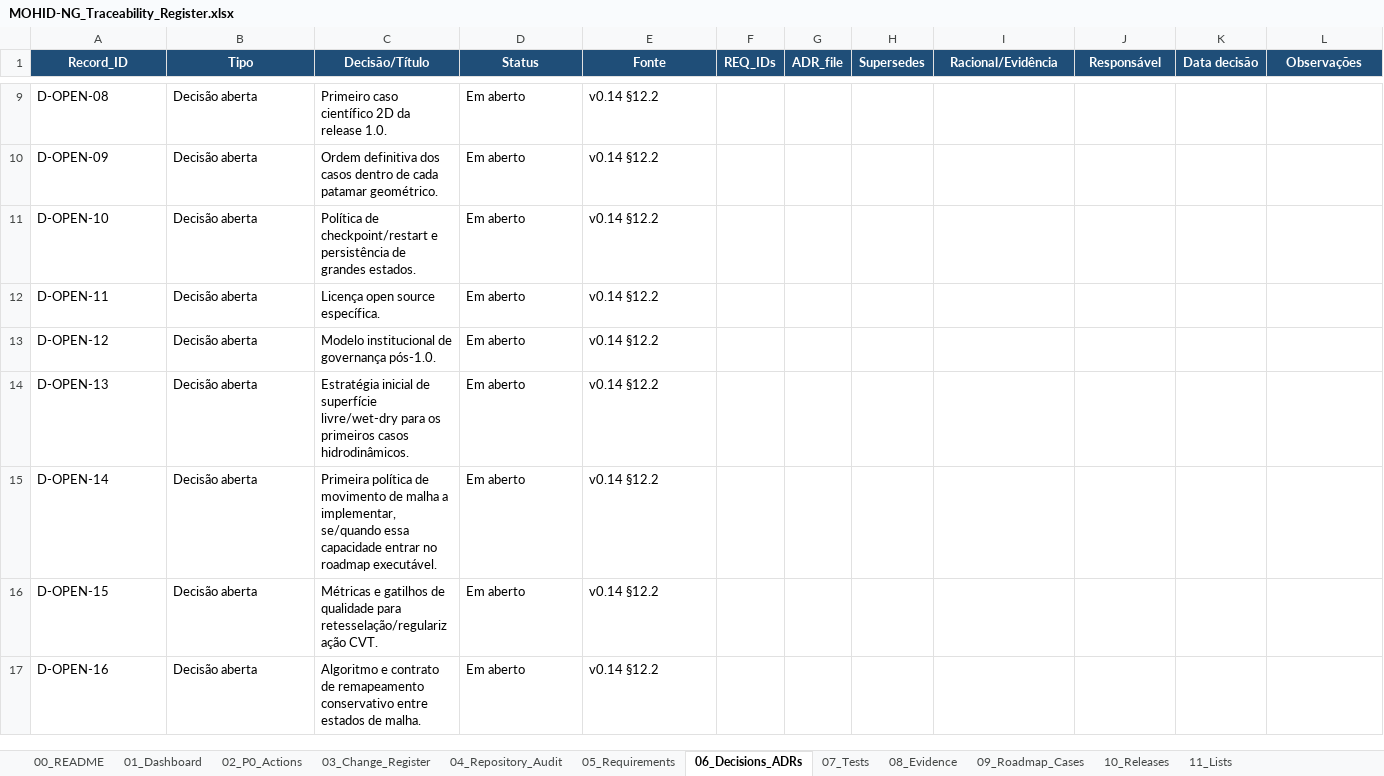
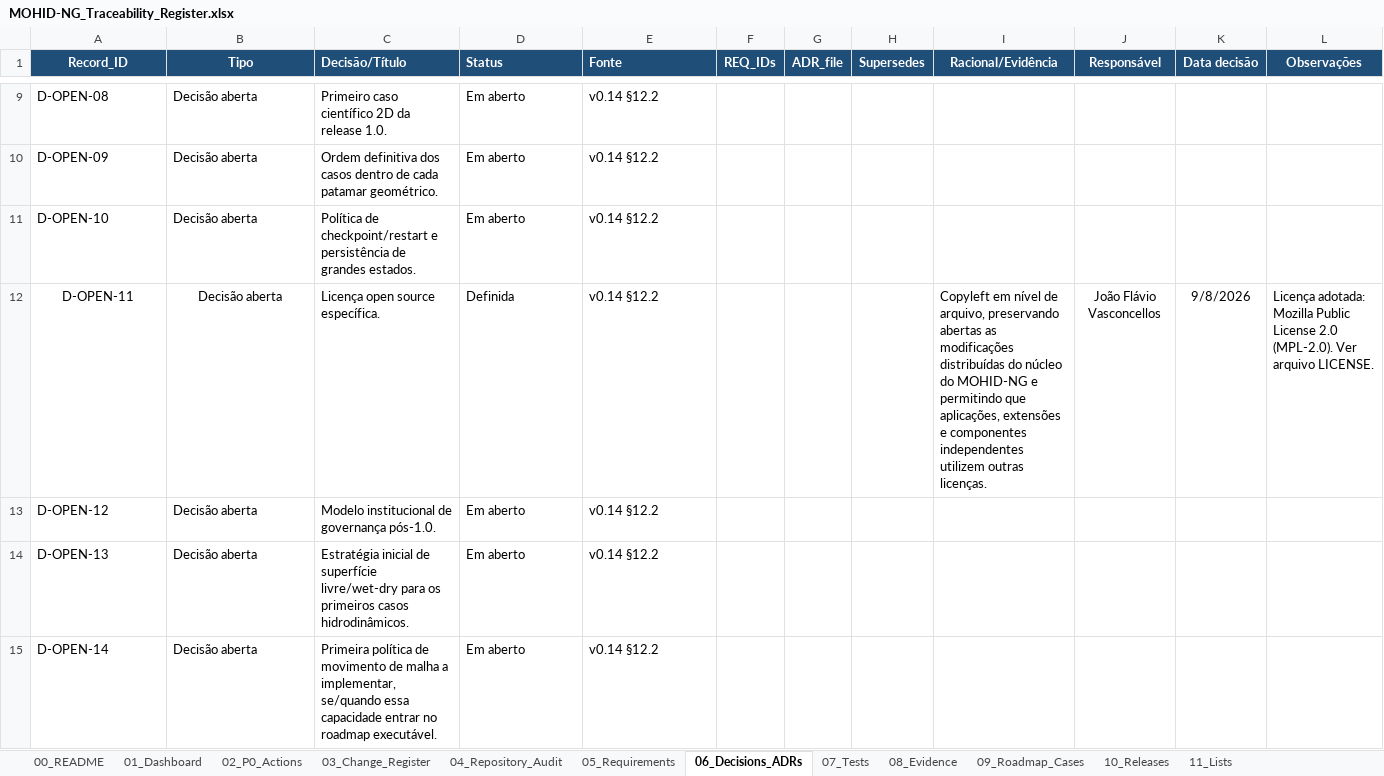
Before and after one commit to voronoimeshmaker/MohidNG, an Excel workbook: planning/traceability/MOHID-NG_Traceability_Register.xlsx, sheet 06_Decisions_ADRs, drawn as a sheet; only a part is shown, gaps mark what is left out; the shorter side is filled out with more unchanged rows; values as stored, in another font and other column widths than the file's, no borders; table styles not drawn; the diff names each change by its address in the sheet, - before the commit and + after, or states it on an @@ line.

Commit message:
Define MOHID-NG license as MPL-2.0
Adopt Mozilla Public License 2.0 for MOHID-NG and record the resolution of D-OPEN-11 in the traceability register.

```diff
--- a/planning/traceability/MOHID-NG_Traceability_Register.xlsx (sheet 06_Decisions_ADRs)
+++ b/planning/traceability/MOHID-NG_Traceability_Register.xlsx (sheet 06_Decisions_ADRs)
-C1:E1 alignment: center
+C1:E1 alignment: left
-A12:B12 alignment: left
+A12:B12 alignment: center
-D12 (Status): Em aberto
+D12 (Status): Definida
-I12 (Racional/Evidência): (empty)
+I12 (Racional/Evidência): Copyleft em nível de arquivo, preservando abertas as modificações distribuídas do núcleo do MOHID-NG e permitindo que aplicações, extensões e componentes independentes utilizem outras licenças.
-J12 (Responsável): (empty)
+J12 (Responsável): João Flávio Vasconcellos
-K12 (Data decisão): (empty)
+K12 (Data decisão): 9/8/2026
-L12 (Observações): (empty)
+L12 (Observações): Licença adotada: Mozilla Public License 2.0 (MPL-2.0). Ver arquivo LICENSE.
```
Also changed, not shown: sheet 01_Dashboard, 1 other file.
